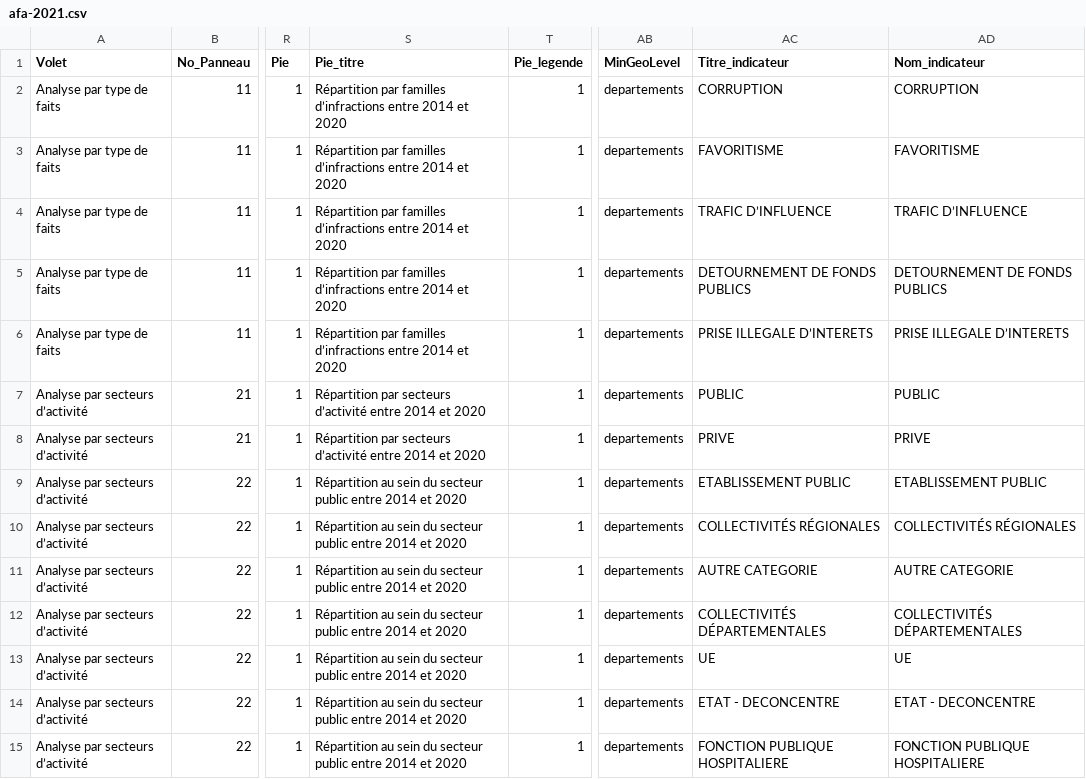
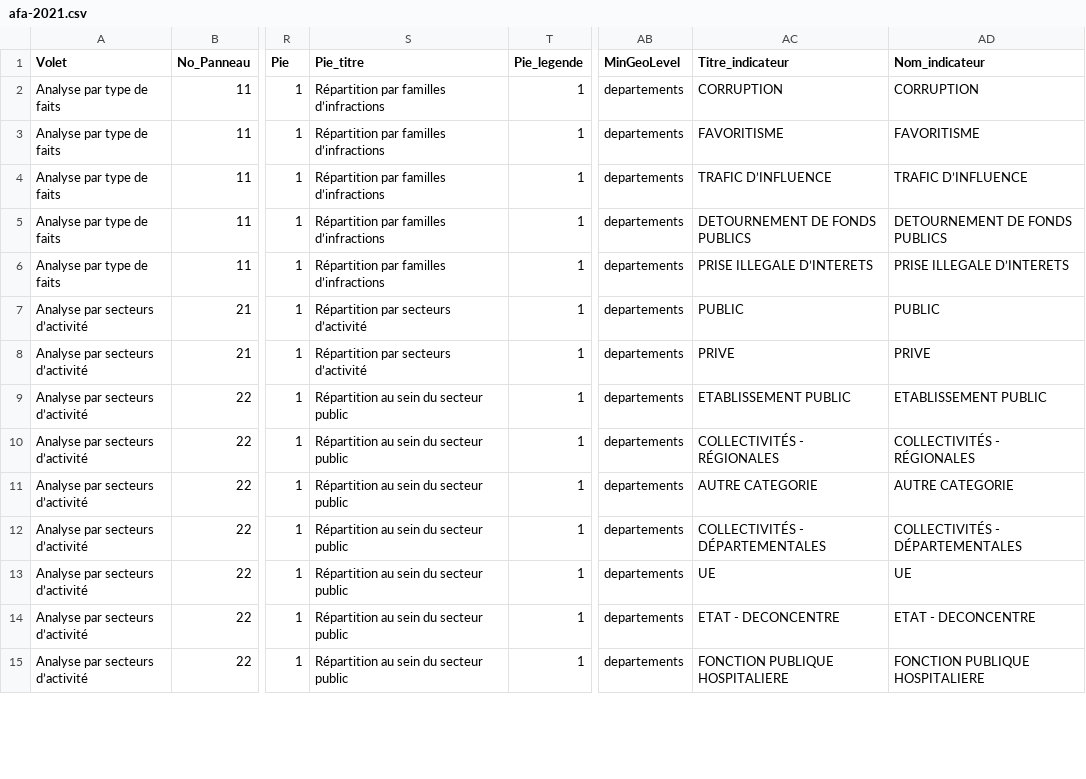
Before and after one commit to 139bercy/dashboard_widgets, a CSV file: dashboard-configuration/afa-2021.csv, drawn as a sheet; only a part is shown, gaps mark what is left out; the diff covers the shown part only; the diff names each change by its address in the sheet, - before the commit and + after, or states it on an @@ line.

Commit message:
Changement de titres

```diff
--- a/dashboard-configuration/afa-2021.csv
+++ b/dashboard-configuration/afa-2021.csv
-S2:S6 (Pie_titre): …familles d’infractions entre 2014 et 2020
+S2:S6 (Pie_titre): …familles d’infractions
-S7:S8 (Pie_titre): Répartition par secteurs d’activité entre 2014 et 2020
+S7:S8 (Pie_titre): Répartition par secteurs d’activité
-S9:S15 (Pie_titre): …secteur public entre 2014 et 2020
+S9:S15 (Pie_titre): …secteur public
-AC10 (Titre_indicateur): COLLECTIVITÉS RÉGIONALES
+AC10 (Titre_indicateur): COLLECTIVITÉS - RÉGIONALES
-AD10 (Nom_indicateur): COLLECTIVITÉS RÉGIONALES
+AD10 (Nom_indicateur): COLLECTIVITÉS - RÉGIONALES
-AC12 (Titre_indicateur): COLLECTIVITÉS DÉPARTEMENTALES
+AC12 (Titre_indicateur): COLLECTIVITÉS - DÉPARTEMENTALES
-AD12 (Nom_indicateur): COLLECTIVITÉS DÉPARTEMENTALES
+AD12 (Nom_indicateur): COLLECTIVITÉS - DÉPARTEMENTALES
```
Also changed, not shown: 13 edited cells elsewhere in this file.
